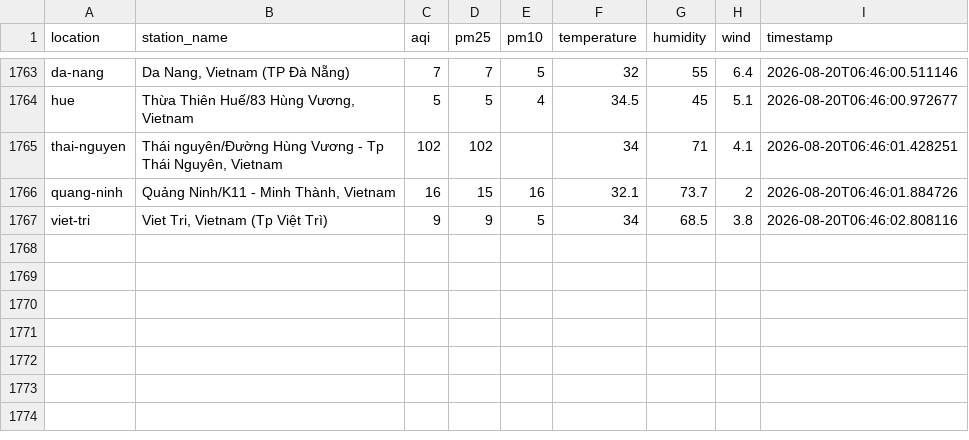
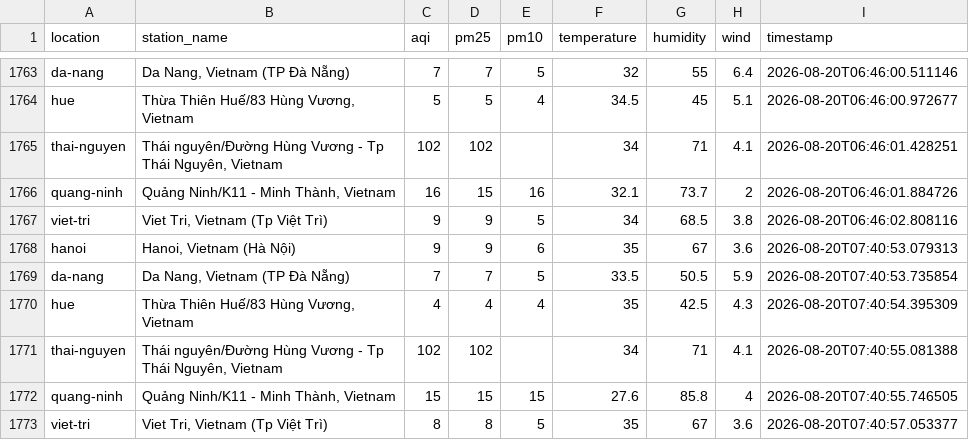
Before and after one commit to XD315/AeroPulse, a CSV file: data/api_data.csv, drawn as a sheet; only a part is shown, gaps mark what is left out; the diff names each change by its address in the sheet, - before the commit and + after, or states it on an @@ line.

```diff
--- a/data/api_data.csv
+++ b/data/api_data.csv
+row 1768: hanoi | Hanoi, Vietnam (Hà Nội) | 9 | 9 | 6 | 35 | 67 | 3.6 | 2026-08-20T07:40:53.079313
+row 1769: da-nang | Da Nang, Vietnam (TP Đà Nẵng) | 7 | 7 | 5 | 33.5 | 50.5 | 5.9 | 2026-08-20T07:40:53.735854
+row 1770: hue | Thừa Thiên Huế/83 Hùng Vương, Vietnam | 4 | 4 | 4 | 35 | 42.5 | 4.3 | 2026-08-20T07:40:54.395309
+row 1771: thai-nguyen | Thái nguyên/Đường Hùng Vương - Tp Thái Nguyên, Vietnam | 102 | 102 |  | 34 | 71 | 4.1 | 2026-08-20T07:40:55.081388
+row 1772: quang-ninh | Quảng Ninh/K11 - Minh Thành, Vietnam | 15 | 15 | 15 | 27.6 | 85.8 | 4 | 2026-08-20T07:40:55.746505
+row 1773: viet-tri | Viet Tri, Vietnam (Tp Việt Trì) | 8 | 8 | 5 | 35 | 67 | 3.6 | 2026-08-20T07:40:57.053377
```
